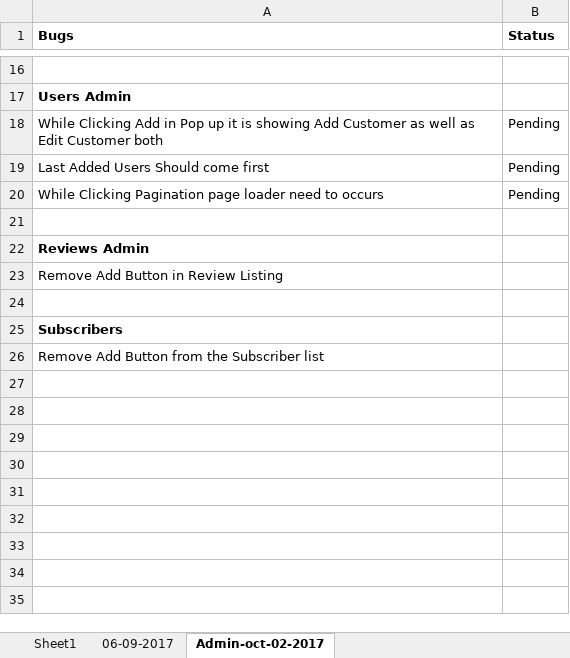
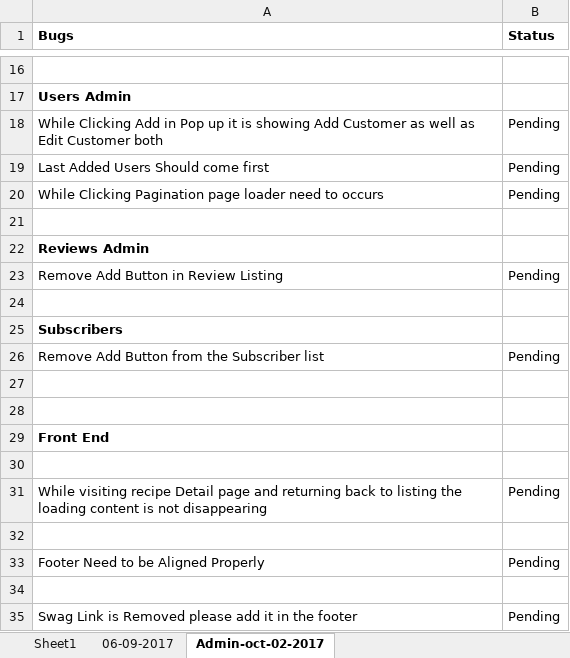
Before and after one commit to blazeriaz/hifreshbox, an Excel workbook: resource/Pending Works.xlsx, sheet Admin-oct-02-2017, drawn as a sheet; only a part is shown, gaps mark what is left out; values as stored, in another font and other column widths than the file's, no borders; the diff names each change by its address in the sheet, - before the commit and + after, or states it on an @@ line.

```diff
--- a/resource/Pending Works.xlsx (sheet Admin-oct-02-2017)
+++ b/resource/Pending Works.xlsx (sheet Admin-oct-02-2017)
-B23 (Status): (empty)
+B23 (Status): Pending
-B26 (Status): (empty)
+B26 (Status): Pending
+row 27: (empty)
+row 28: (empty)
+row 29: Front End
+row 30: (empty)
+row 31: While visiting recipe Detail page and returning back to listing the loading content is not disappearing | Pending
+row 32: (empty)
+row 33: Footer Need to be Aligned Properly | Pending
+row 34: (empty)
+row 35: Swag Link is Removed please add it in the footer | Pending
```
